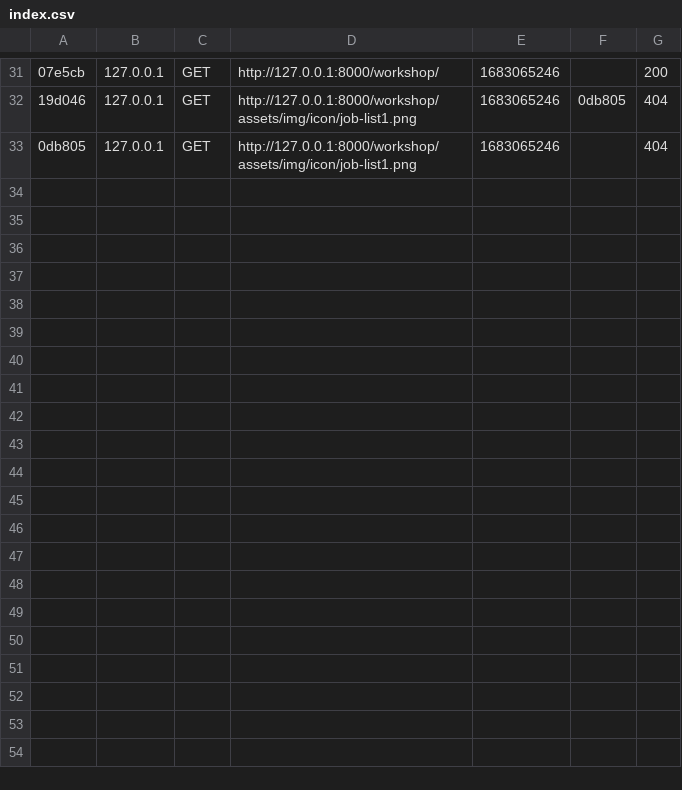
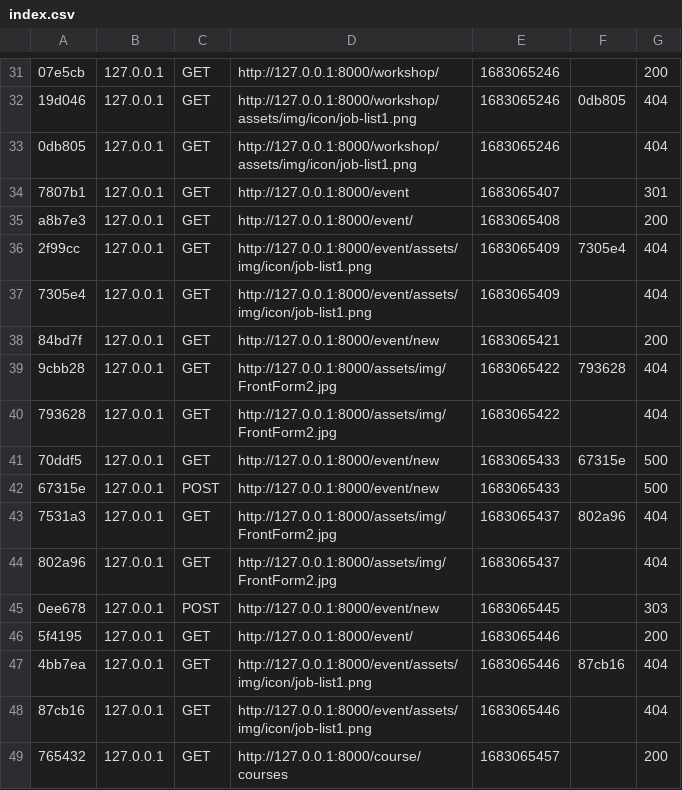
Before and after one commit to Fazaa-Emna/Freelance_Job_Offers_Web_Application, a CSV file: var/cache/dev/profiler/index.csv, drawn as a sheet; only a part is shown, gaps mark what is left out; the diff names each change by its address in the sheet, - before the commit and + after, or states it on an @@ line.

Commit message:
event

```diff
--- a/var/cache/dev/profiler/index.csv
+++ b/var/cache/dev/profiler/index.csv
+row 34: 7807b1 | 127.0.0.1 | GET | http://127.0.0.1:8000/event | 1683065407 |  | 301
+row 35: a8b7e3 | 127.0.0.1 | GET | http://127.0.0.1:8000/event/ | 1683065408 |  | 200
+row 36: 2f99cc | 127.0.0.1 | GET | http://127.0.0.1:8000/event/assets/img/icon/job-list1.png | 1683065409 | 7305e4 | 404
+row 37: 7305e4 | 127.0.0.1 | GET | http://127.0.0.1:8000/event/assets/img/icon/job-list1.png | 1683065409 |  | 404
+row 38: 84bd7f | 127.0.0.1 | GET | http://127.0.0.1:8000/event/new | 1683065421 |  | 200
+row 39: 9cbb28 | 127.0.0.1 | GET | http://127.0.0.1:8000/assets/img/FrontForm2.jpg | 1683065422 | 793628 | 404
+row 40: 793628 | 127.0.0.1 | GET | http://127.0.0.1:8000/assets/img/FrontForm2.jpg | 1683065422 |  | 404
+row 41: 70ddf5 | 127.0.0.1 | GET | http://127.0.0.1:8000/event/new | 1683065433 | 67315e | 500
+row 42: 67315e | 127.0.0.1 | POST | http://127.0.0.1:8000/event/new | 1683065433 |  | 500
+row 43: 7531a3 | 127.0.0.1 | GET | http://127.0.0.1:8000/assets/img/FrontForm2.jpg | 1683065437 | 802a96 | 404
+row 44: 802a96 | 127.0.0.1 | GET | http://127.0.0.1:8000/assets/img/FrontForm2.jpg | 1683065437 |  | 404
+row 45: 0ee678 | 127.0.0.1 | POST | http://127.0.0.1:8000/event/new | 1683065445 |  | 303
+row 46: 5f4195 | 127.0.0.1 | GET | http://127.0.0.1:8000/event/ | 1683065446 |  | 200
+row 47: 4bb7ea | 127.0.0.1 | GET | http://127.0.0.1:8000/event/assets/img/icon/job-list1.png | 1683065446 | 87cb16 | 404
+row 48: 87cb16 | 127.0.0.1 | GET | http://127.0.0.1:8000/event/assets/img/icon/job-list1.png | 1683065446 |  | 404
+row 49: 765432 | 127.0.0.1 | GET | http://127.0.0.1:8000/course/courses | 1683065457 |  | 200
```
Also changed, not shown: 1 other file.
